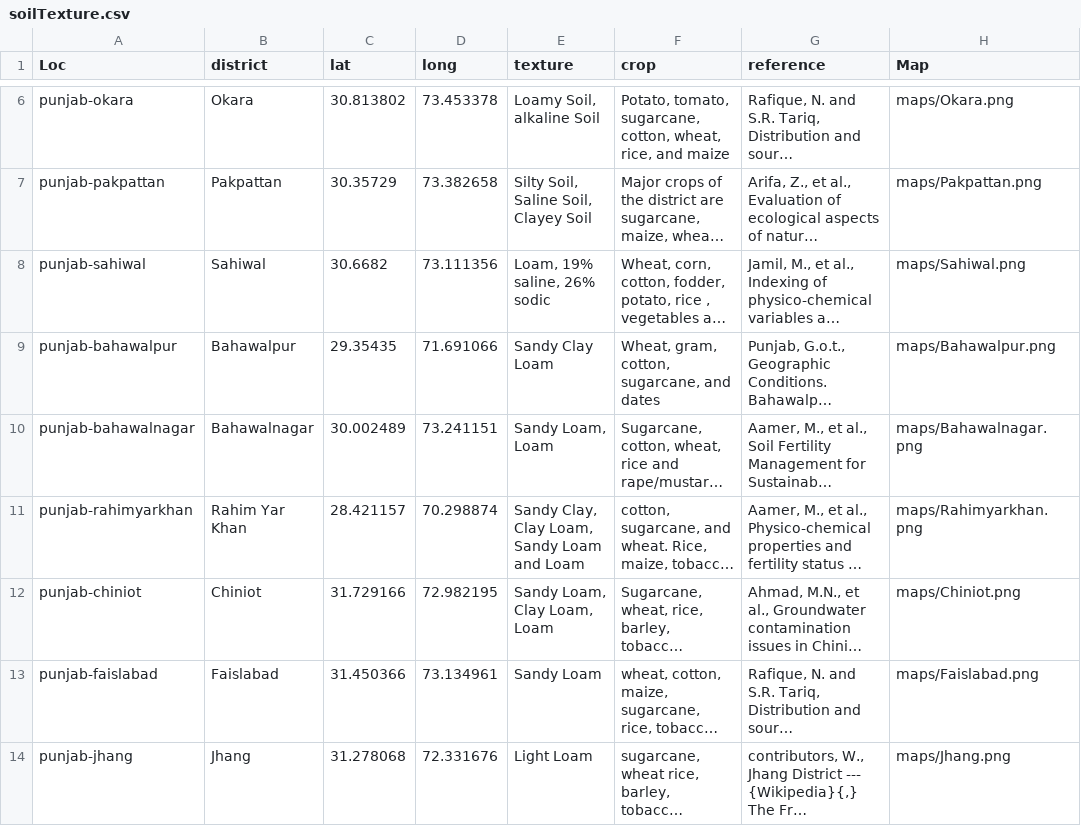
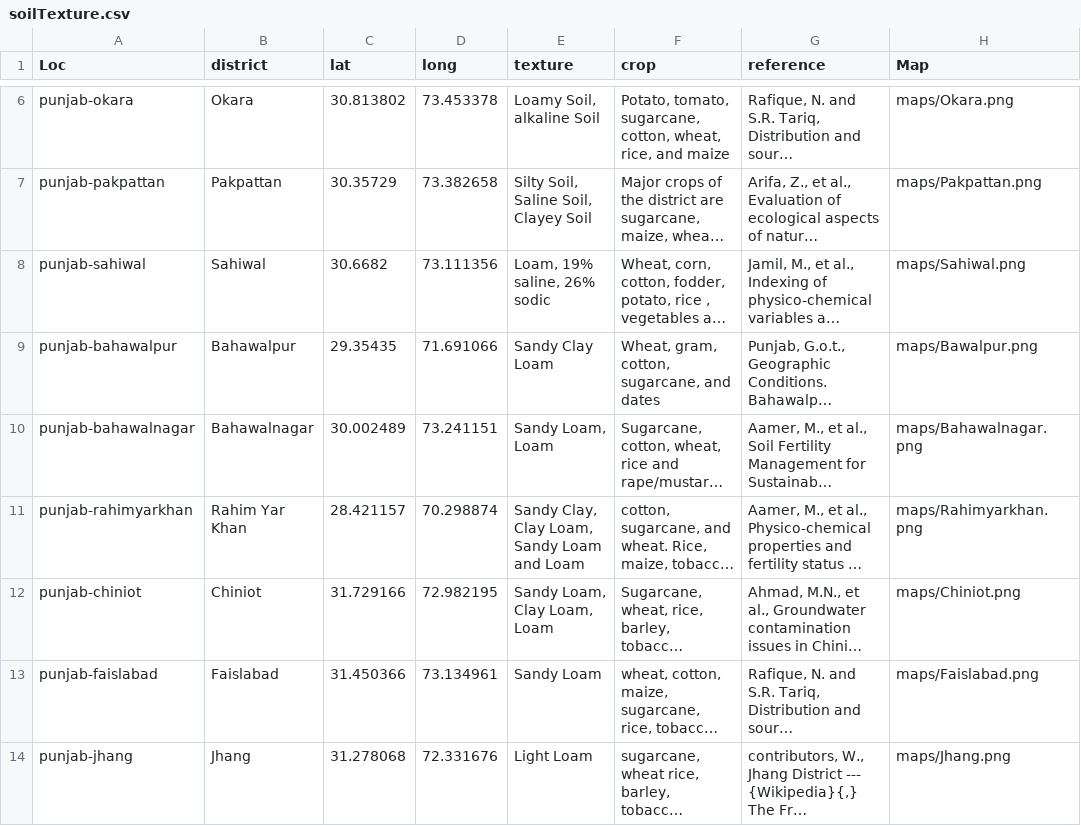
Before and after one commit to ikramali585/web-portal, a CSV file: static/assets/soilTexture.csv, drawn as a sheet; only a part is shown, gaps mark what is left out; long unchanged cells end in …; the diff names each change by its address in the sheet, - before the commit and + after, or states it on an @@ line.

```diff
--- a/static/assets/soilTexture.csv
+++ b/static/assets/soilTexture.csv
-H9 (Map): maps/Bahawalpur.png
+H9 (Map): maps/Bawalpur.png
```
Also changed, not shown: 1 other file.
